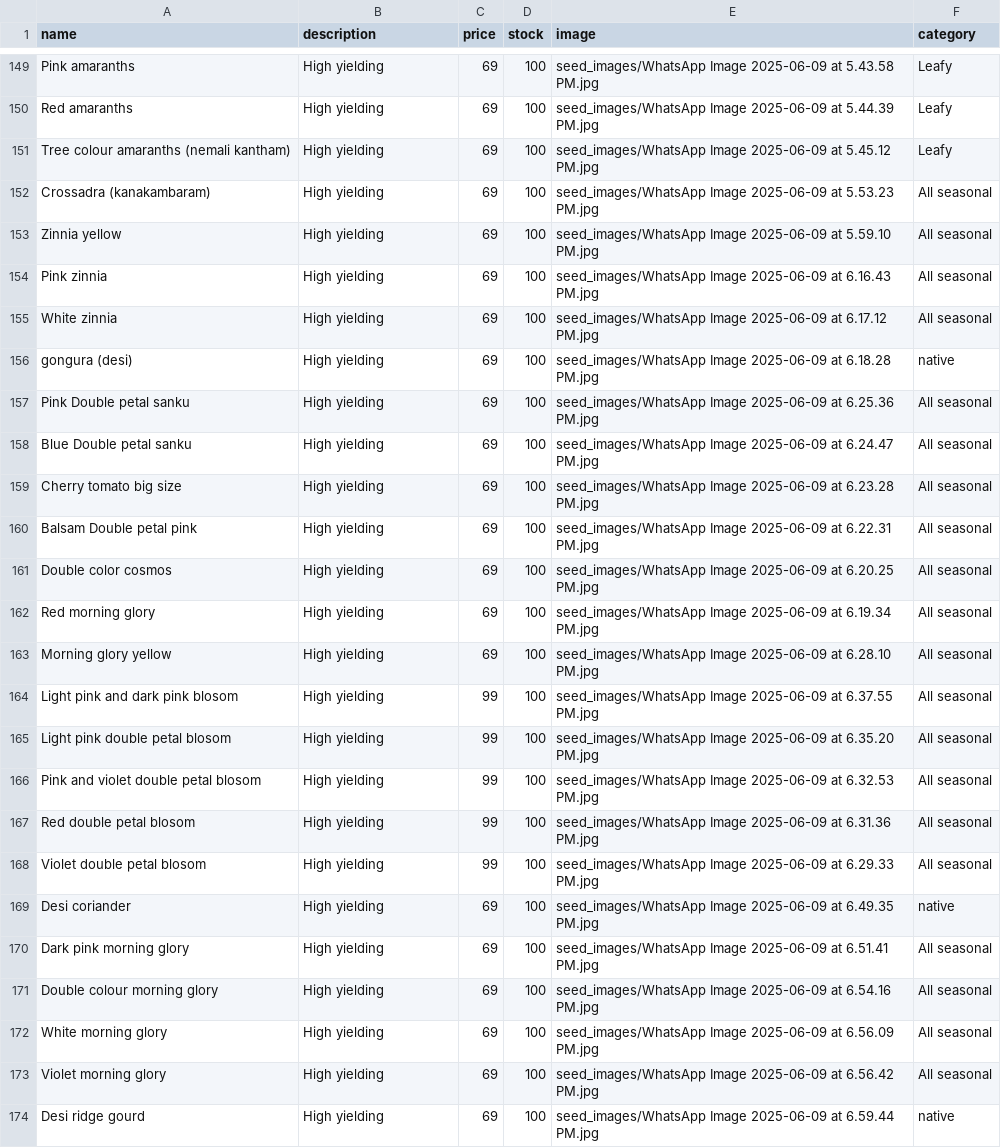
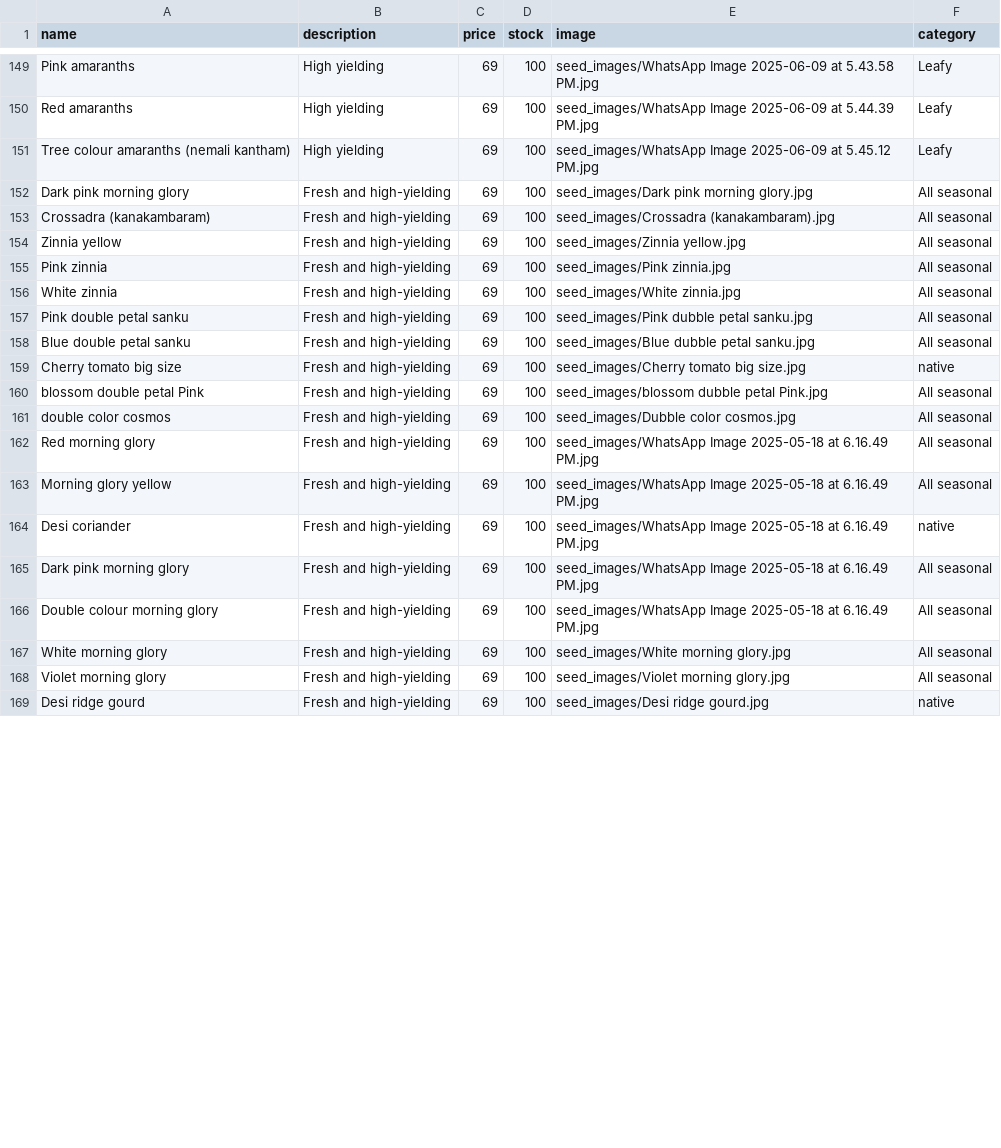
Before and after one commit to SriHarsha379/NextGenOrganicSeeds, a CSV file: seeds_data.csv, drawn as a sheet; only a part is shown, gaps mark what is left out; the diff covers the shown part only.

```diff
--- a/seeds_data.csv
+++ b/seeds_data.csv
@@ -151,24 +151,19 @@ Red amaranths,High yielding,69,100,seed_images/WhatsApp Image 2025-06-09 at 5.44
 Tree colour amaranths (nemali kantham),High yielding,69,100,seed_images/WhatsApp Image 2025-06-09 at 5.45.12 PM.jpg,Leafy
-Crossadra (kanakambaram),High yielding,69,100,seed_images/WhatsApp Image 2025-06-09 at 5.53.23 PM.jpg,All seasonal
-Zinnia yellow,High yielding,69,100,seed_images/WhatsApp Image 2025-06-09 at 5.59.10 PM.jpg,All seasonal
-Pink zinnia,High yielding,69,100,seed_images/WhatsApp Image 2025-06-09 at 6.16.43 PM.jpg,All seasonal
-White zinnia,High yielding,69,100,seed_images/WhatsApp Image 2025-06-09 at 6.17.12 PM.jpg,All seasonal
-gongura (desi),High yielding,69,100,seed_images/WhatsApp Image 2025-06-09 at 6.18.28 PM.jpg,native
-Pink Double petal sanku,High yielding,69,100,seed_images/WhatsApp Image 2025-06-09 at 6.25.36 PM.jpg,All seasonal
-Blue Double petal sanku,High yielding,69,100,seed_images/WhatsApp Image 2025-06-09 at 6.24.47 PM.jpg,All seasonal
-Cherry tomato big size,High yielding,69,100,seed_images/WhatsApp Image 2025-06-09 at 6.23.28 PM.jpg,All seasonal
-Balsam Double petal pink,High yielding,69,100,seed_images/WhatsApp Image 2025-06-09 at 6.22.31 PM.jpg,All seasonal
-Double color cosmos,High yielding,69,100,seed_images/WhatsApp Image 2025-06-09 at 6.20.25 PM.jpg,All seasonal
-Red morning glory,High yielding,69,100,seed_images/WhatsApp Image 2025-06-09 at 6.19.34 PM.jpg,All seasonal
-Morning glory yellow,High yielding,69,100,seed_images/WhatsApp Image 2025-06-09 at 6.28.10 PM.jpg,All seasonal
-Light pink and dark pink blosom,High yielding,99,100,seed_images/WhatsApp Image 2025-06-09 at 6.37.55 PM.jpg,All seasonal
-Light pink double petal blosom,High yielding,99,100,seed_images/WhatsApp Image 2025-06-09 at 6.35.20 PM.jpg,All seasonal
-Pink and violet double petal blosom,High yielding,99,100,seed_images/WhatsApp Image 2025-06-09 at 6.32.53 PM.jpg,All seasonal
-Red double petal blosom,High yielding,99,100,seed_images/WhatsApp Image 2025-06-09 at 6.31.36 PM.jpg,All seasonal
-Violet double petal blosom,High yielding,99,100,seed_images/WhatsApp Image 2025-06-09 at 6.29.33 PM.jpg,All seasonal
-Desi coriander,High yielding,69,100,seed_images/WhatsApp Image 2025-06-09 at 6.49.35 PM.jpg,native
-Dark pink morning glory,High yielding,69,100,seed_images/WhatsApp Image 2025-06-09 at 6.51.41 PM.jpg,All seasonal
-Double colour morning glory,High yielding,69,100,seed_images/WhatsApp Image 2025-06-09 at 6.54.16 PM.jpg,All seasonal
-White morning glory,High yielding,69,100,seed_images/WhatsApp Image 2025-06-09 at 6.56.09 PM.jpg,All seasonal
-Violet morning glory,High yielding,69,100,seed_images/WhatsApp Image 2025-06-09 at 6.56.42 PM.jpg,All seasonal
-Desi ridge gourd,High yielding,69,100,seed_images/WhatsApp Image 2025-06-09 at 6.59.44 PM.jpg,native
+Dark pink morning glory,Fresh and high-yielding,69,100,seed_images/Dark pink morning glory.jpg,All seasonal
+Crossadra (kanakambaram),Fresh and high-yielding,69,100,seed_images/Crossadra (kanakambaram).jpg,All seasonal
+Zinnia yellow,Fresh and high-yielding,69,100,seed_images/Zinnia yellow.jpg,All seasonal
+Pink zinnia,Fresh and high-yielding,69,100,seed_images/Pink zinnia.jpg,All seasonal
+White zinnia,Fresh and high-yielding,69,100,seed_images/White zinnia.jpg,All seasonal
+Pink double petal sanku,Fresh and high-yielding,69,100,seed_images/Pink dubble petal sanku.jpg,All seasonal
+Blue double petal sanku,Fresh and high-yielding,69,100,seed_images/Blue dubble petal sanku.jpg,All seasonal
+Cherry tomato big size,Fresh and high-yielding,69,100,seed_images/Cherry tomato big size.jpg,native
+blossom double petal Pink,Fresh and high-yielding,69,100,seed_images/blossom dubble petal Pink.jpg,All seasonal
+double color cosmos,Fresh and high-yielding,69,100,seed_images/Dubble color cosmos.jpg,All seasonal
+Red morning glory,Fresh and high-yielding,69,100,seed_images/WhatsApp Image 2025-05-18 at 6.16.49 PM.jpg,All seasonal
+Morning glory yellow,Fresh and high-yielding,69,100,seed_images/WhatsApp Image 2025-05-18 at 6.16.49 PM.jpg,All seasonal
+Desi coriander,Fresh and high-yielding,69,100,seed_images/WhatsApp Image 2025-05-18 at 6.16.49 PM.jpg,native
+Dark pink morning glory,Fresh and high-yielding,69,100,seed_images/WhatsApp Image 2025-05-18 at 6.16.49 PM.jpg,All seasonal
+Double colour morning glory,Fresh and high-yielding,69,100,seed_images/WhatsApp Image 2025-05-18 at 6.16.49 PM.jpg,All seasonal
+White morning glory,Fresh and high-yielding,69,100,seed_images/White morning glory.jpg,All seasonal
+Violet morning glory,Fresh and high-yielding,69,100,seed_images/Violet morning glory.jpg,All seasonal
+Desi ridge gourd,Fresh and high-yielding,69,100,seed_images/Desi ridge gourd.jpg,native
```
Also changed, not shown: 1 added row and 6 edited cells elsewhere in this file, 30 other files.
